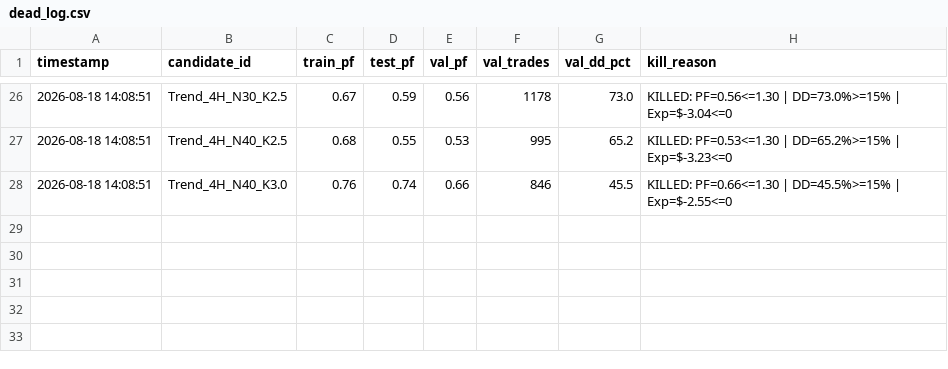
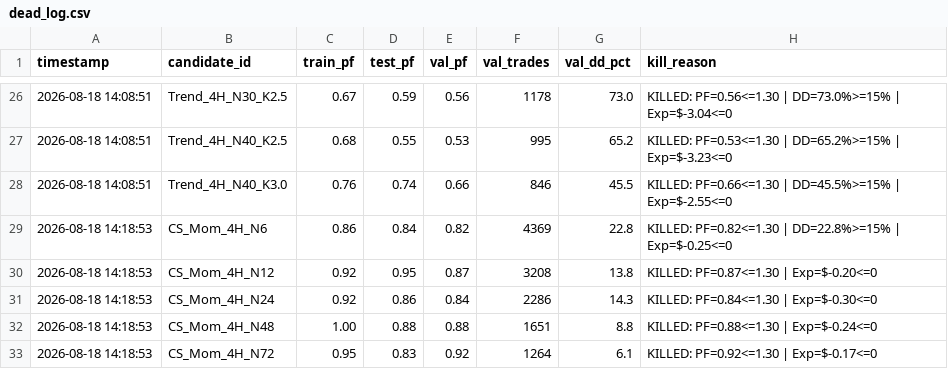
Before and after one commit to jarmx75/Gemini-3-AlphaQuant-HUB-V1, a CSV file: src/factory/dead_log.csv, drawn as a sheet; only a part is shown, gaps mark what is left out.

Commit message:
feat(factory): Add CROSS_SECTIONAL_MOMENTUM_4H family and execute Batch B (5 variants evaluated, autopsies logged)

```diff
--- a/src/factory/dead_log.csv
+++ b/src/factory/dead_log.csv
@@ -28 +28,6 @@ timestamp,candidate_id,train_pf,test_pf,val_pf,val_trades,val_dd_pct,kill_reason
 2026-08-18 14:08:51,Trend_4H_N40_K3.0,0.76,0.74,0.66,846,45.5,KILLED: PF=0.66<=1.30 | DD=45.5%>=15% | Exp=$-2.55<=0
+2026-08-18 14:18:53,CS_Mom_4H_N6,0.86,0.84,0.82,4369,22.8,KILLED: PF=0.82<=1.30 | DD=22.8%>=15% | Exp=$-0.25<=0
+2026-08-18 14:18:53,CS_Mom_4H_N12,0.92,0.95,0.87,3208,13.8,KILLED: PF=0.87<=1.30 | Exp=$-0.20<=0
+2026-08-18 14:18:53,CS_Mom_4H_N24,0.92,0.86,0.84,2286,14.3,KILLED: PF=0.84<=1.30 | Exp=$-0.30<=0
+2026-08-18 14:18:53,CS_Mom_4H_N48,1.00,0.88,0.88,1651,8.8,KILLED: PF=0.88<=1.30 | Exp=$-0.24<=0
+2026-08-18 14:18:53,CS_Mom_4H_N72,0.95,0.83,0.92,1264,6.1,KILLED: PF=0.92<=1.30 | Exp=$-0.17<=0
```
Also changed, not shown: 4 other files.
